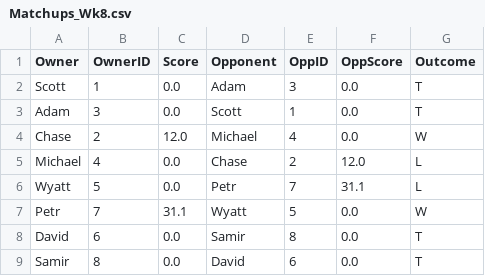
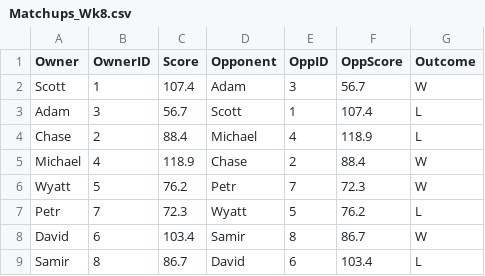
Before and after one commit to reddigari/football, a CSV file: BTownsFinest/Teams/Matchups_Wk8.csv, drawn as a sheet.

Commit message:
TheOcho2017 & BTownsFinest: data through week 8 Sunday

```diff
--- a/BTownsFinest/Teams/Matchups_Wk8.csv
+++ b/BTownsFinest/Teams/Matchups_Wk8.csv
@@ -1,9 +1,9 @@
 Owner,OwnerID,Score,Opponent,OppID,OppScore,Outcome
-Scott,1,0.0,Adam,3,0.0,T
-Adam,3,0.0,Scott,1,0.0,T
-Chase,2,12.0,Michael,4,0.0,W
-Michael,4,0.0,Chase,2,12.0,L
-Wyatt,5,0.0,Petr,7,31.1,L
-Petr,7,31.1,Wyatt,5,0.0,W
-David,6,0.0,Samir,8,0.0,T
-Samir,8,0.0,David,6,0.0,T
+Scott,1,107.4,Adam,3,56.7,W
+Adam,3,56.7,Scott,1,107.4,L
+Chase,2,88.4,Michael,4,118.9,L
+Michael,4,118.9,Chase,2,88.4,W
+Wyatt,5,76.2,Petr,7,72.3,W
+Petr,7,72.3,Wyatt,5,76.2,L
+David,6,103.4,Samir,8,86.7,W
+Samir,8,86.7,David,6,103.4,L
```
Also changed, not shown: BTownsFinest/Teams/Rosters_Wk8.csv, TheOcho2017/Teams/Matchups_Wk8.csv, 5 other files.
